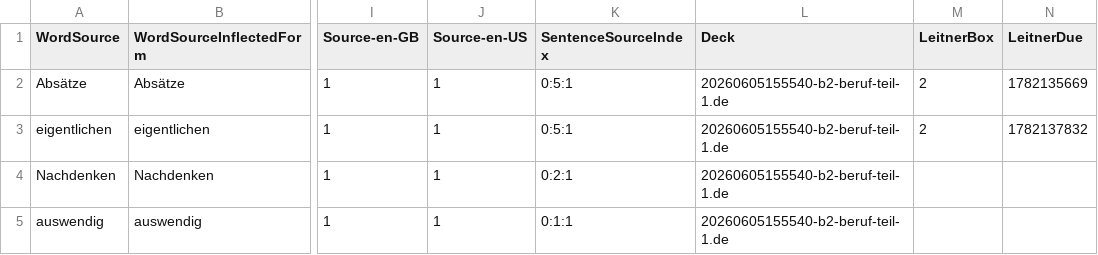
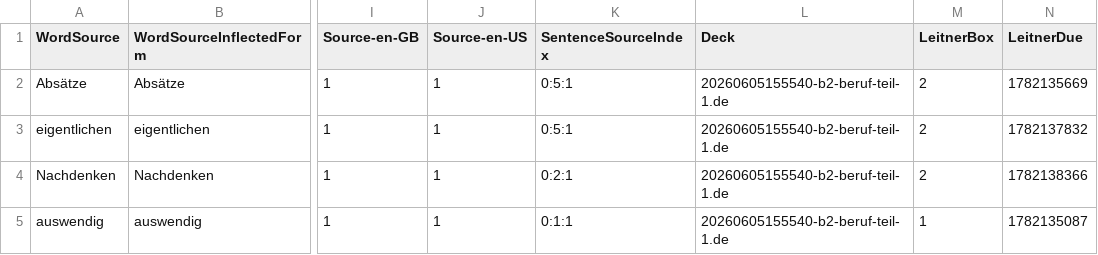
Before and after one commit to voothi/20260622113607-kardenwort-quiz, a TSV file: data.tsv, drawn as a sheet; only a part is shown, gaps mark what is left out; the diff names each change by its address in the sheet, - before the commit and + after, or states it on an @@ line.

```diff
--- a/data.tsv
+++ b/data.tsv
-M4 (LeitnerBox): (empty)
+M4 (LeitnerBox): 2
-N4 (LeitnerDue): (empty)
+N4 (LeitnerDue): 1782138366
-M5 (LeitnerBox): (empty)
+M5 (LeitnerBox): 1
-N5 (LeitnerDue): (empty)
+N5 (LeitnerDue): 1782135087
```
Also changed, not shown: 1 other file.
